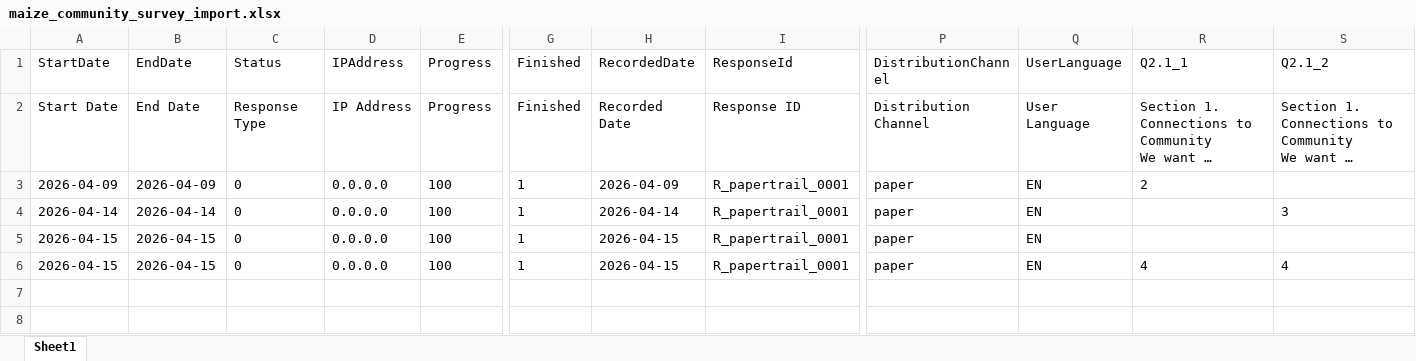
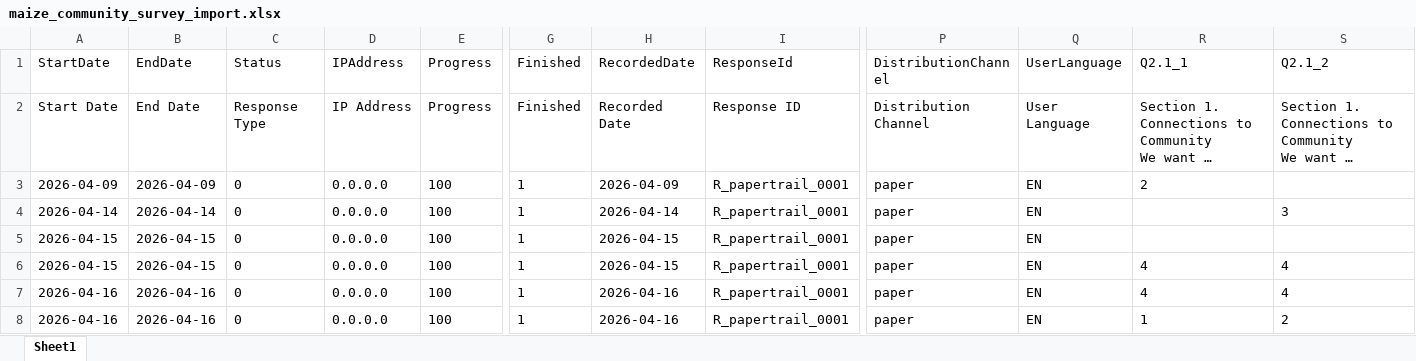
Before and after one commit to dexmokizzi/papertrail, an Excel workbook: data/output/maize_community_survey_import.xlsx, sheet Sheet1, drawn as a sheet; only a part is shown, gaps mark what is left out; long unchanged cells end in …; values as stored, in another font and other column widths than the file's, no borders; rows hold the shown columns only; the diff names each change by its address in the sheet, - before the commit and + after, or states it on an @@ line.

```diff
--- a/data/output/maize_community_survey_import.xlsx (sheet Sheet1)
+++ b/data/output/maize_community_survey_import.xlsx (sheet Sheet1)
+row 7: 2026-04-16 | 2026-04-16 | 0 | 0.0.0.0 | 100 | 1 | 2026-04-16 | R_papertrail_0001 | paper | EN | 4 | 4
+row 8: 2026-04-16 | 2026-04-16 | 0 | 0.0.0.0 | 100 | 1 | 2026-04-16 | R_papertrail_0001 | paper | EN | 1 | 2
```
Also changed, not shown: 33 other files.
